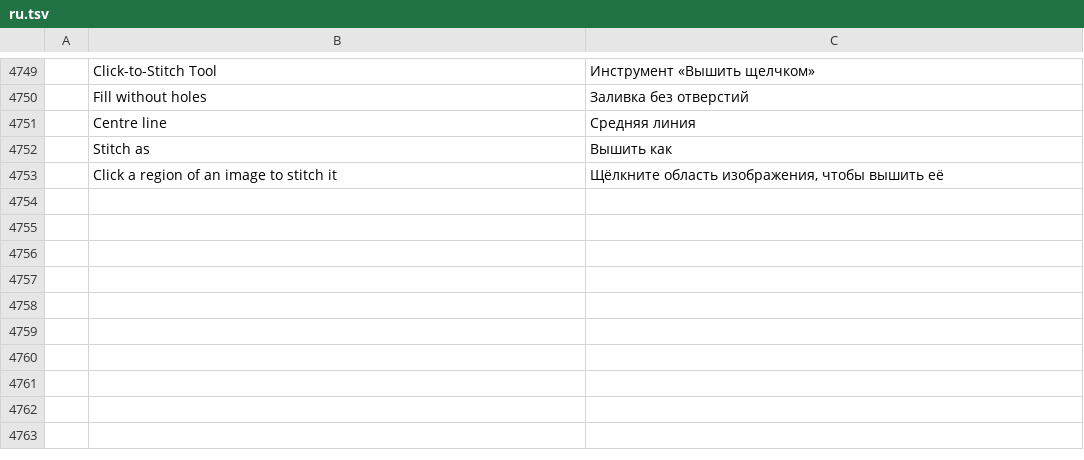
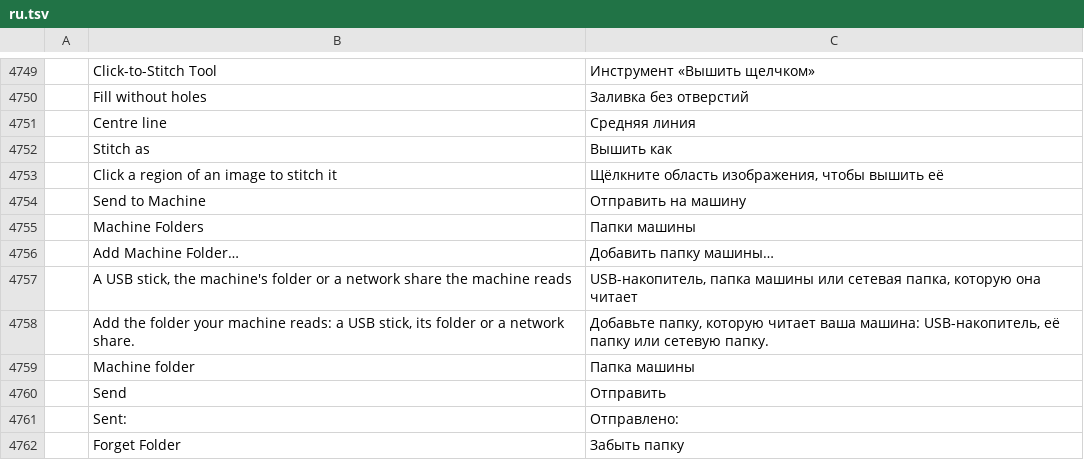
Before and after one commit to SiteSentrix/StitchFoundry, a TSV file: crates/ui-egui/src/i18n/ru.tsv, drawn as a sheet; only a part is shown, gaps mark what is left out; the diff names each change by its address in the sheet, - before the commit and + after, or states it on an @@ line.

```diff
--- a/crates/ui-egui/src/i18n/ru.tsv
+++ b/crates/ui-egui/src/i18n/ru.tsv
+row 4754:  | Send to Machine | Отправить на машину
+row 4755:  | Machine Folders | Папки машины
+row 4756:  | Add Machine Folder… | Добавить папку машины…
+row 4757:  | A USB stick, the machine's folder or a network share the machine reads | USB-накопитель, папка машины или сетевая папка, которую она читает
+row 4758:  | Add the folder your machine reads: a USB stick, its folder or a network share. | Добавьте папку, которую читает ваша машина: USB-накопитель, её папку или сетевую папку.
+row 4759:  | Machine folder | Папка машины
+row 4760:  | Send | Отправить
+row 4761:  | Sent: | Отправлено:
+row 4762:  | Forget Folder | Забыть папку
```
Also changed, not shown: crates/ui-egui/src/i18n/de.tsv, crates/ui-egui/src/i18n/es.tsv, 18 other files.
